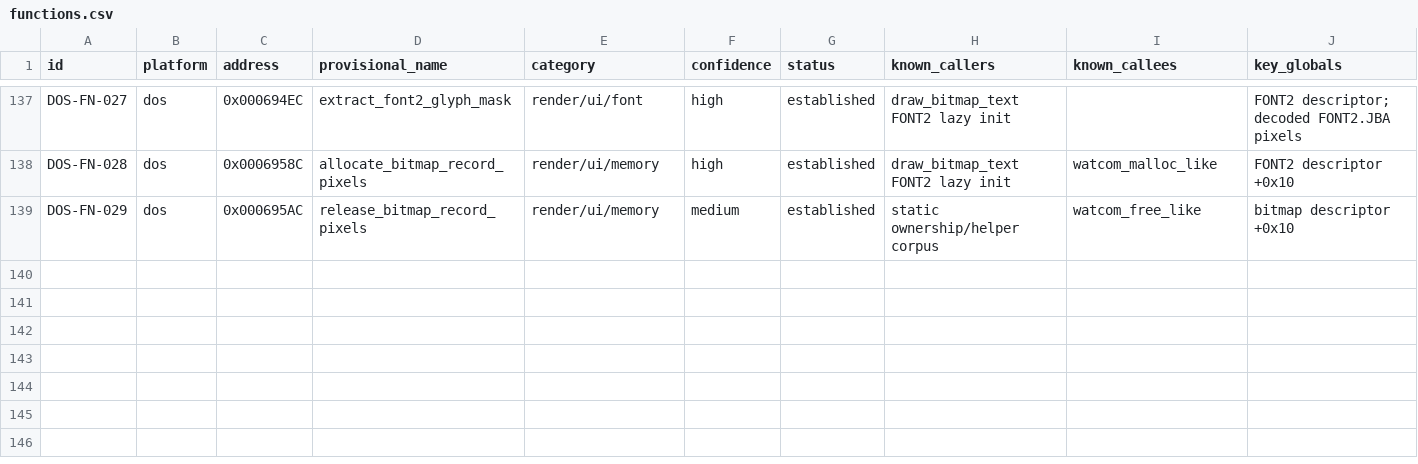
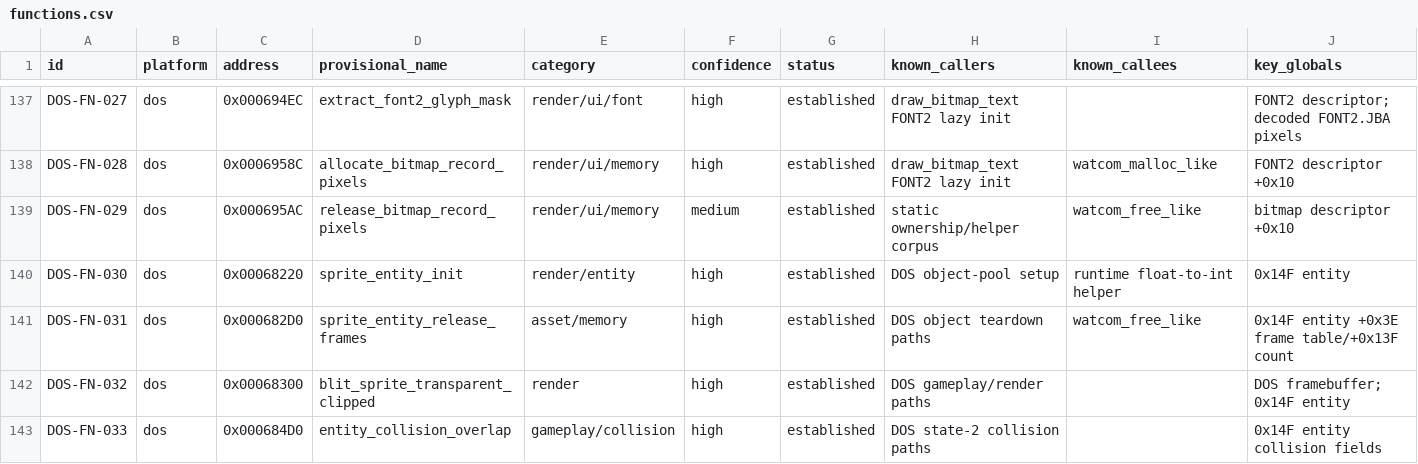
Before and after one commit to adamjvr/Drone, a CSV file: reverse/ledger/functions.csv, drawn as a sheet; only a part is shown, gaps mark what is left out; rows hold the shown columns only; the diff names each change by its address in the sheet, - before the commit and + after, or states it on an @@ line.

```diff
--- a/reverse/ledger/functions.csv
+++ b/reverse/ledger/functions.csv
+row 140: DOS-FN-030 | dos | 0x00068220 | sprite_entity_init | render/entity | high | established | DOS object-pool setup | runtime float-to-int helper | 0x14F entity
+row 141: DOS-FN-031 | dos | 0x000682D0 | sprite_entity_release_frames | asset/memory | high | established | DOS object teardown paths | watcom_free_like | 0x14F entity +0x3E frame table/+0x13F count
+row 142: DOS-FN-032 | dos | 0x00068300 | blit_sprite_transparent_clipped | render | high | established | DOS gameplay/render paths |  | DOS framebuffer; 0x14F entity
+row 143: DOS-FN-033 | dos | 0x000684D0 | entity_collision_overlap | gameplay/collision | high | established | DOS state-2 collision paths |  | 0x14F entity collision fields
```
Also changed, not shown: reverse/correspondence/dos_windows.csv, reverse/dos/function_map.csv, 19 other files.
